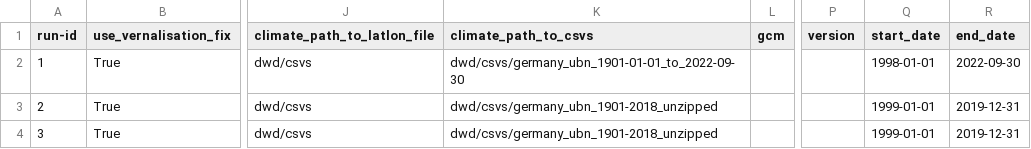
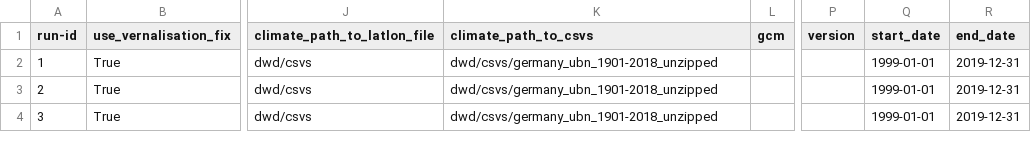
Before and after one commit to zalf-rpm/clim4cast, a CSV file: sim_setups_OW.csv, drawn as a sheet; only a part is shown, gaps mark what is left out; the diff names each change by its address in the sheet, - before the commit and + after, or states it on an @@ line.

Commit message:
Update sim_setups_OW.csv

```diff
--- a/sim_setups_OW.csv
+++ b/sim_setups_OW.csv
-K2 (climate_path_to_csvs): dwd/csvs/germany_ubn_1901-01-01_to_2022-09-30
+K2 (climate_path_to_csvs): dwd/csvs/germany_ubn_1901-2018_unzipped
-Q2 (start_date): 1998-01-01
+Q2 (start_date): 1999-01-01
-R2 (end_date): 2022-09-30
+R2 (end_date): 2019-12-31
```
